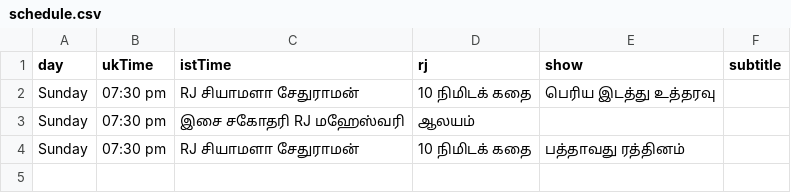
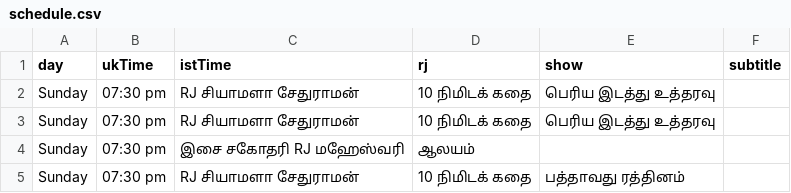
Before and after one commit to asalfm/asalfm-website, a CSV file: assets/schedule.csv, drawn as a sheet.

Commit message:
Update schedule.csv

```diff
--- a/assets/schedule.csv
+++ b/assets/schedule.csv
@@ -2,2 +2,3 @@ day,ukTime,istTime,rj,show,subtitle
 Sunday, 07:30 pm, RJ சியாமளா சேதுராமன், 10 நிமிடக் கதை, பெரிய இடத்து உத்தரவு
+Sunday, 07:30 pm, RJ சியாமளா சேதுராமன், 10 நிமிடக் கதை, பெரிய இடத்து உத்தரவு
 Sunday, 07:30 pm, "இசை சகோதரி" RJ மஹேஸ்வரி, ஆலயம்,
```
